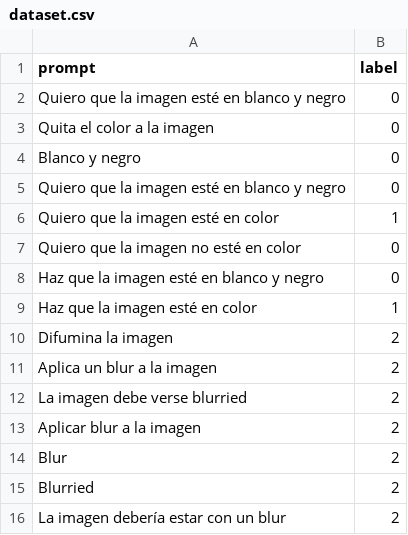
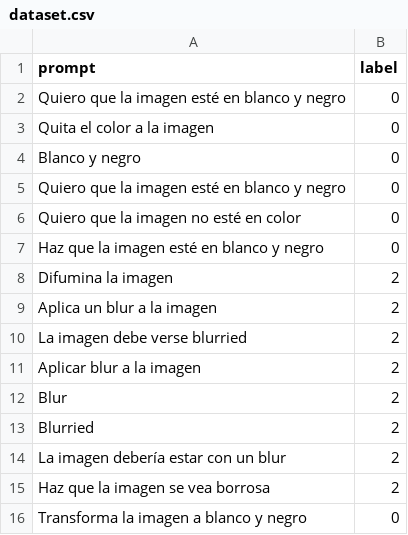
Before and after one commit to robeertosv/AI_ImageEditor, a CSV file: AI/dataset.csv, drawn as a sheet; only a part is shown; the shorter side is filled out with more unchanged rows; removed rows and columns are numbered as before the commit, all else as after; the diff covers the shown part only; the diff names each change by its address in the sheet, - before the commit and + after, or states it on an @@ line.

```diff
--- a/AI/dataset.csv
+++ b/AI/dataset.csv
-row 6: Quiero que la imagen esté en color | 1
-row 9: Haz que la imagen esté en color | 1
```
Also changed, not shown: 57 added rows and 25 removed rows elsewhere in this file, 3 other files.
